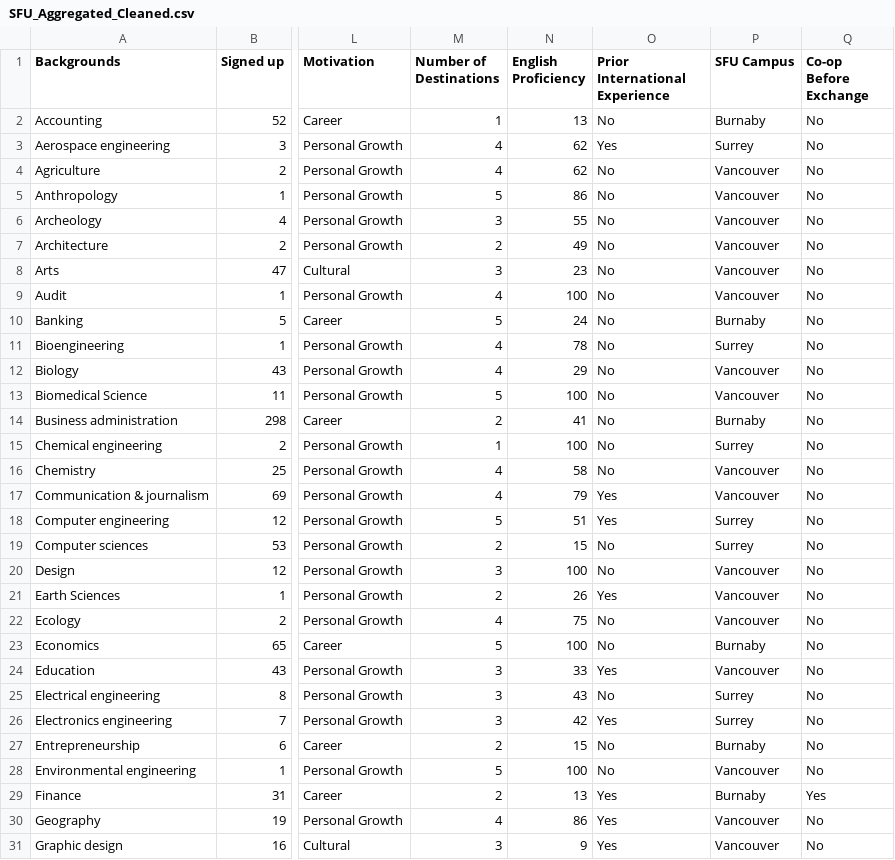
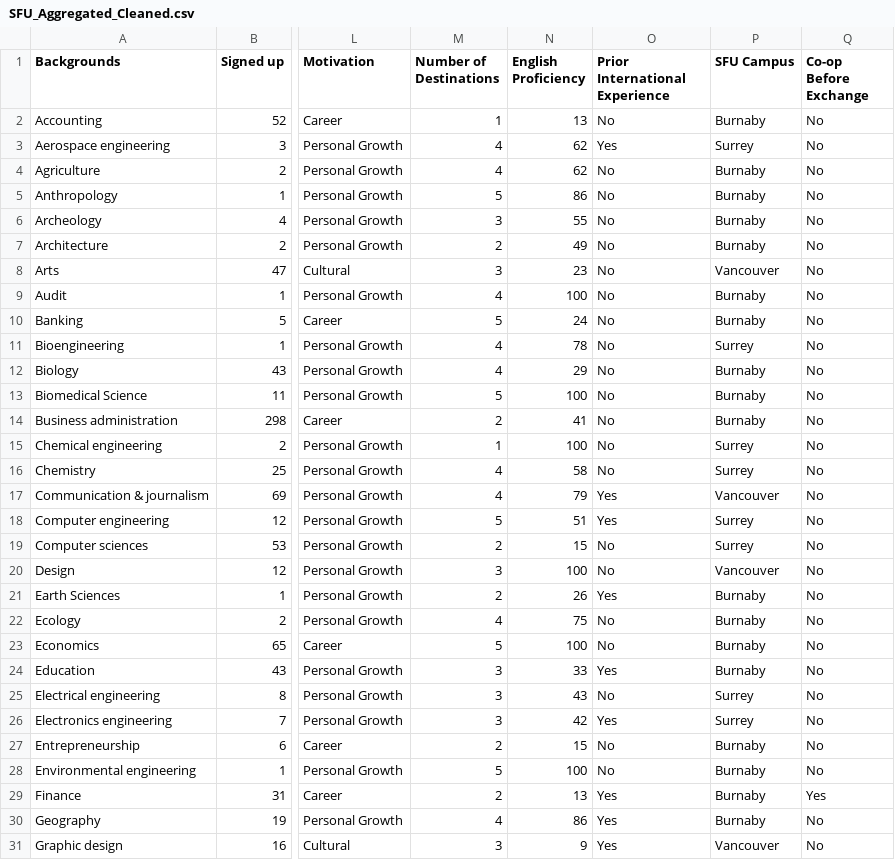
Before and after one commit to chitranshmotwani/The-Missing-Links, a CSV file: data/cleaned/SFU_Aggregated_Cleaned.csv, drawn as a sheet; only a part is shown, gaps mark what is left out; the diff covers the shown part only; the diff names each change by its address in the sheet, - before the commit and + after, or states it on an @@ line.

```diff
--- a/data/cleaned/SFU_Aggregated_Cleaned.csv
+++ b/data/cleaned/SFU_Aggregated_Cleaned.csv
-P4:P7 (SFU Campus): Vancouver
+P4:P7 (SFU Campus): Burnaby
-P9 (SFU Campus): Vancouver
+P9 (SFU Campus): Burnaby
-P12:P13 (SFU Campus): Vancouver
+P12:P13 (SFU Campus): Burnaby
-P16 (SFU Campus): Vancouver
+P16 (SFU Campus): Surrey
-P21:P22 (SFU Campus): Vancouver
+P21:P22 (SFU Campus): Burnaby
-P24 (SFU Campus): Vancouver
+P24 (SFU Campus): Burnaby
-P28 (SFU Campus): Vancouver
+P28 (SFU Campus): Burnaby
-P30 (SFU Campus): Vancouver
+P30 (SFU Campus): Burnaby
```
Also changed, not shown: 22 edited cells elsewhere in this file, 2 other files.
